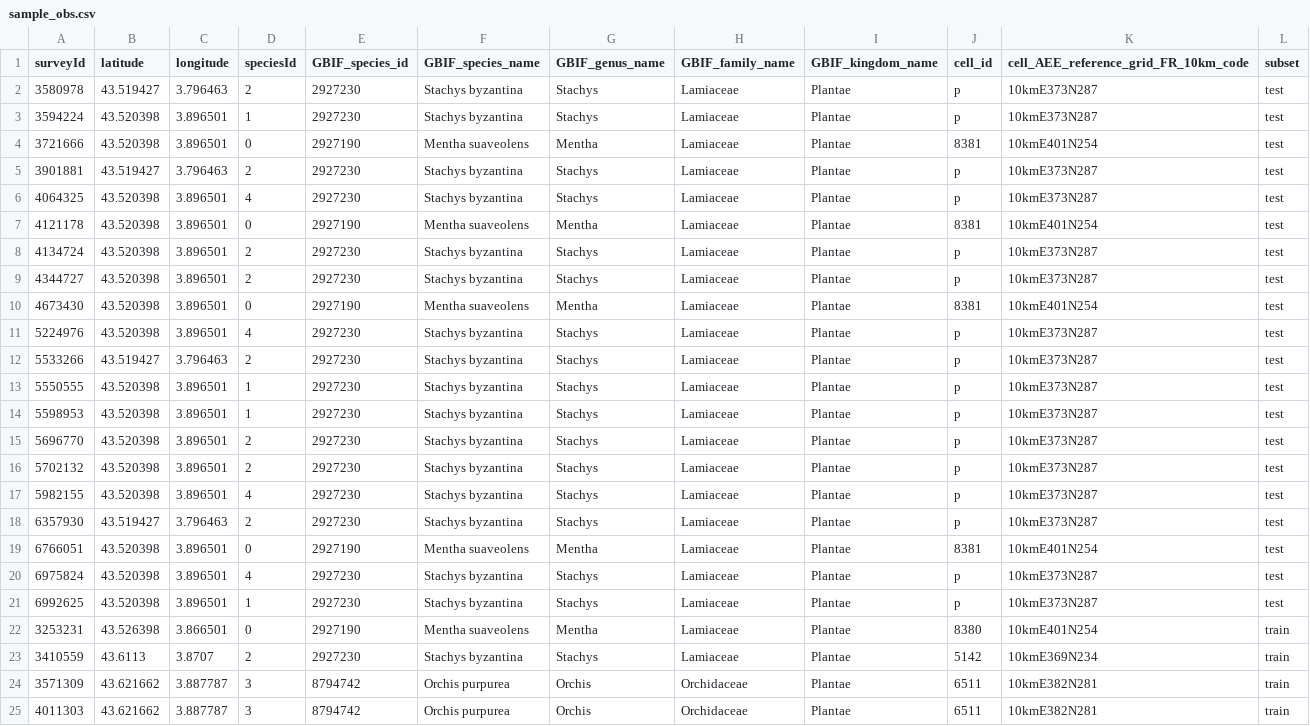
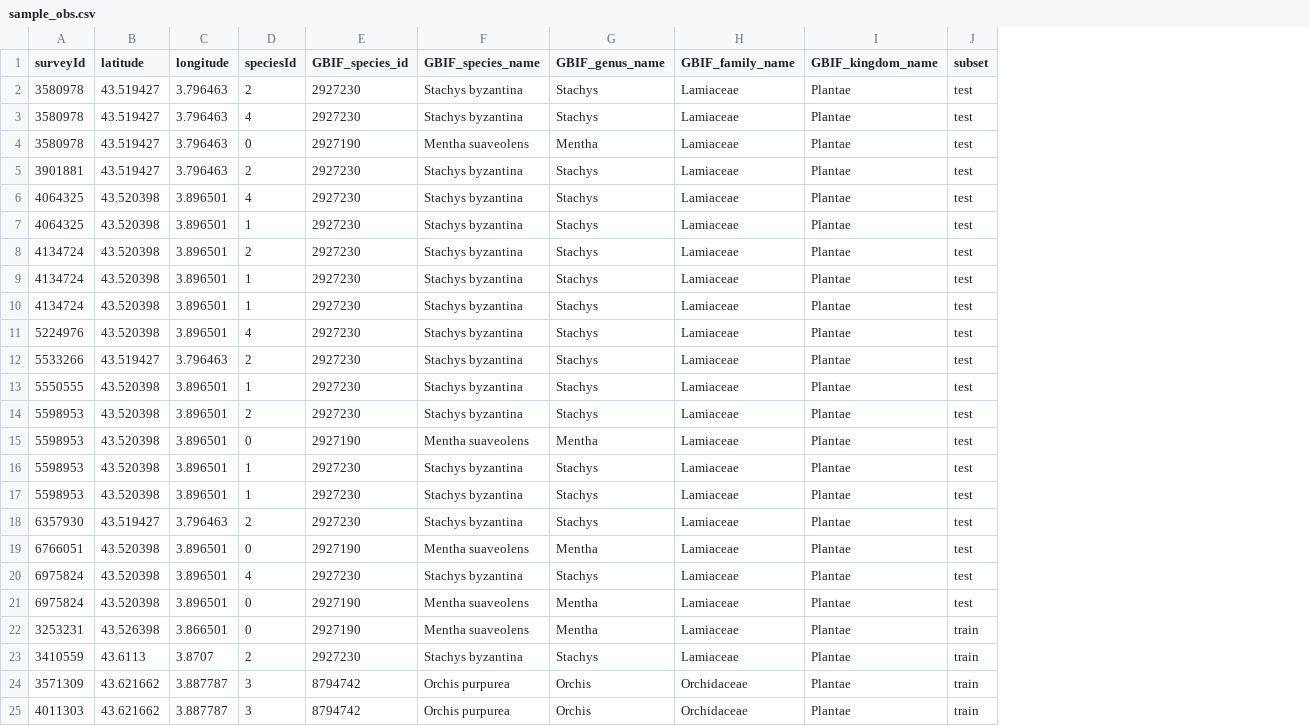
Before and after one commit to plantnet/malpolon, a CSV file: examples/ecologists/sentinel-2a-rgbnir_bioclim/dataset/sample_obs.csv, drawn as a sheet; only a part is shown; removed rows and columns are numbered as before the commit, all else as after; the diff names each change by its address in the sheet, - before the commit and + after, or states it on an @@ line.

Commit message:
Added inference example sentinel-2a-rgbnir_bioclim (using COncatDataset). NOTE: need to continue enriching sample_obs.csv with multilabel cases; update README.md (for both the inference and ecologists examples)

```diff
--- a/examples/ecologists/sentinel-2a-rgbnir_bioclim/dataset/sample_obs.csv
+++ b/examples/ecologists/sentinel-2a-rgbnir_bioclim/dataset/sample_obs.csv
-column J (cell_id), rows 2-15: p | p | 8381 | p | p | 8381 | p | p | 8381 | p | p | p | p | p; rows 18-25: p | 8381 | p | p | 8380 | 5142 | 6511 | 6511
-column K, rows 1-15: cell_AEE_reference_grid_FR_10km_code | 10kmE373N287 | 10kmE373N287 | 10kmE401N254 | 10kmE373N287 | 10kmE373N287 | 10kmE401N254 | 10kmE373N287 | 10kmE373N287 | 10kmE401N254 | 10kmE373N287 | 10kmE373N287 | 10kmE373N287 | 10kmE373N287 | 10kmE373N287; rows 18-25: 10kmE373N287 | 10kmE401N254 | 10kmE373N287 | 10kmE373N287 | 10kmE401N254 | 10kmE369N234 | 10kmE382N281 | 10kmE382N281
-A3 (surveyId): 3594224
+A3 (surveyId): 3580978
-B3:B4 (latitude): 43.520398
+B3:B4 (latitude): 43.519427
-C3:C4 (longitude): 3.896501
+C3:C4 (longitude): 3.796463
-D3 (speciesId): 1
+D3 (speciesId): 4
-A4 (surveyId): 3721666
+A4 (surveyId): 3580978
-A7 (surveyId): 4121178
+A7 (surveyId): 4064325
-D7 (speciesId): 0
+D7 (speciesId): 1
-E7 (GBIF_species_id): 2927190
+E7 (GBIF_species_id): 2927230
-F7 (GBIF_species_name): Mentha suaveolens
+F7 (GBIF_species_name): Stachys byzantina
-G7 (GBIF_genus_name): Mentha
+G7 (GBIF_genus_name): Stachys
-A9 (surveyId): 4344727
+A9 (surveyId): 4134724
-D9 (speciesId): 2
+D9 (speciesId): 1
-A10 (surveyId): 4673430
+A10 (surveyId): 4134724
-D10 (speciesId): 0
+D10 (speciesId): 1
-E10 (GBIF_species_id): 2927190
+E10 (GBIF_species_id): 2927230
-F10 (GBIF_species_name): Mentha suaveolens
+F10 (GBIF_species_name): Stachys byzantina
-G10 (GBIF_genus_name): Mentha
+G10 (GBIF_genus_name): Stachys
+row 14: 5598953 | 43.520398 | 3.896501 | 2 | 2927230 | Stachys byzantina | Stachys | Lamiaceae | Plantae | test
+row 15: 5598953 | 43.520398 | 3.896501 | 0 | 2927190 | Mentha suaveolens | Mentha | Lamiaceae | Plantae | test
-A17 (surveyId): 5696770
+A17 (surveyId): 5598953
-D17 (speciesId): 2
+D17 (speciesId): 1
-row 16: 5702132 | 43.520398 | 3.896501 | 2 | 2927230 | Stachys byzantina | Stachys | Lamiaceae | Plantae | p | 10kmE373N287 | test
-row 17: 5982155 | 43.520398 | 3.896501 | 4 | 2927230 | Stachys byzantina | Stachys | Lamiaceae | Plantae | p | 10kmE373N287 | test
-A21 (surveyId): 6992625
+A21 (surveyId): 6975824
-D21 (speciesId): 1
+D21 (speciesId): 0
-E21 (GBIF_species_id): 2927230
+E21 (GBIF_species_id): 2927190
-F21 (GBIF_species_name): Stachys byzantina
+F21 (GBIF_species_name): Mentha suaveolens
-G21 (GBIF_genus_name): Stachys
+G21 (GBIF_genus_name): Mentha
```
Also changed, not shown: 6 other files.
